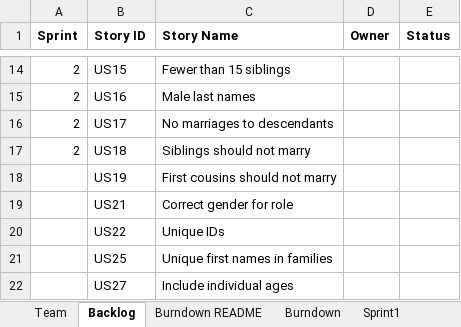
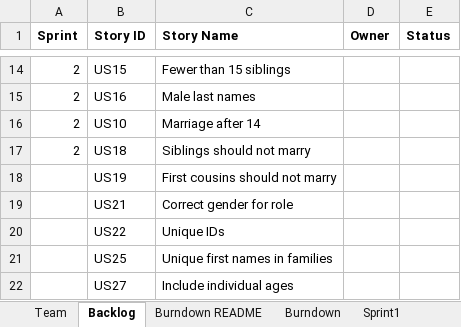
Before and after one commit to ywCN/SSW533Project, an Excel workbook: TeamReport.xlsx, sheet Backlog, drawn as a sheet; only a part is shown, gaps mark what is left out; values as stored, in another font and other column widths than the file's, no borders; the diff names each change by its address in the sheet, - before the commit and + after, or states it on an @@ line.

```diff
--- a/TeamReport.xlsx (sheet Backlog)
+++ b/TeamReport.xlsx (sheet Backlog)
-B16 (Story ID): US17
+B16 (Story ID): US10
-C16 (Story Name): No marriages to descendants
+C16 (Story Name): Marriage after 14
```
Also changed, not shown: sheet Sprint2, sheet Stories, 2 other files.
